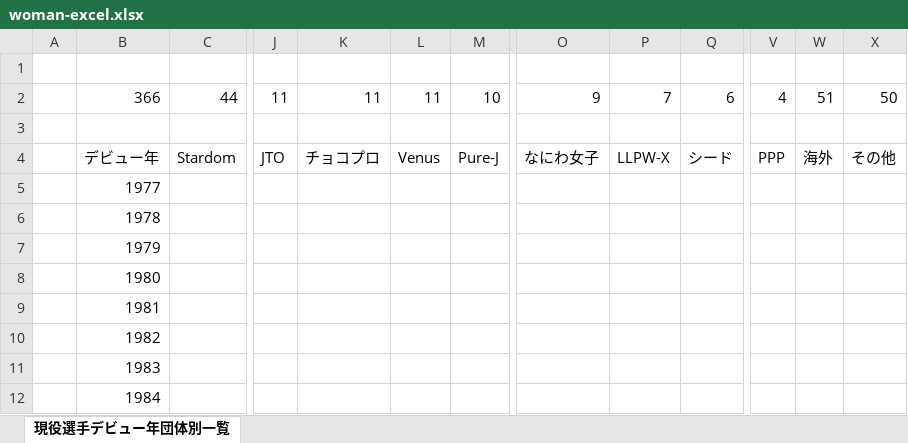
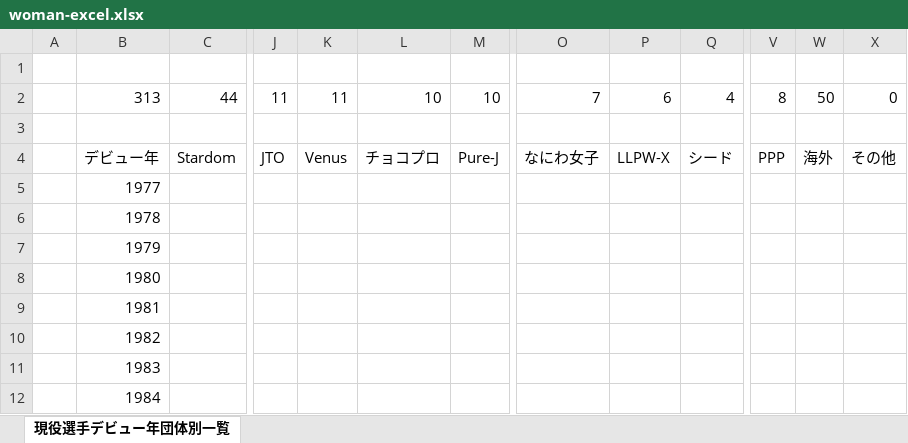
Before and after one commit to nakawankuma/joshi_wrestling_data, an Excel workbook: woman-excel.xlsx, sheet 現役選手デビュー年団体別一覧, drawn as a sheet; only a part is shown, gaps mark what is left out; values as stored, in another font and other column widths than the file's, no borders; table styles not drawn; removed rows and columns are numbered as before the commit, all else as after; the diff names each change by its address in the sheet, - before the commit and + after, or states it on an @@ line.

```diff
--- a/woman-excel.xlsx (sheet 現役選手デビュー年団体別一覧)
+++ b/woman-excel.xlsx (sheet 現役選手デビュー年団体別一覧)
-column K, rows 2-4: 11 |  | チョコプロ
+column L, rows 2-4: 10 |  | チョコプロ
-B2: 366
+B2: 313
-O2: 9
+O2: 7
-P2: 7
+P2: 6
-Q2: 6
+Q2: 4
-V2: 4
+V2: 8
-W2: 51
+W2: 50
-X2: 50
+X2: 0
```
Also changed, not shown: formulas that keep their value, 1 other file.
